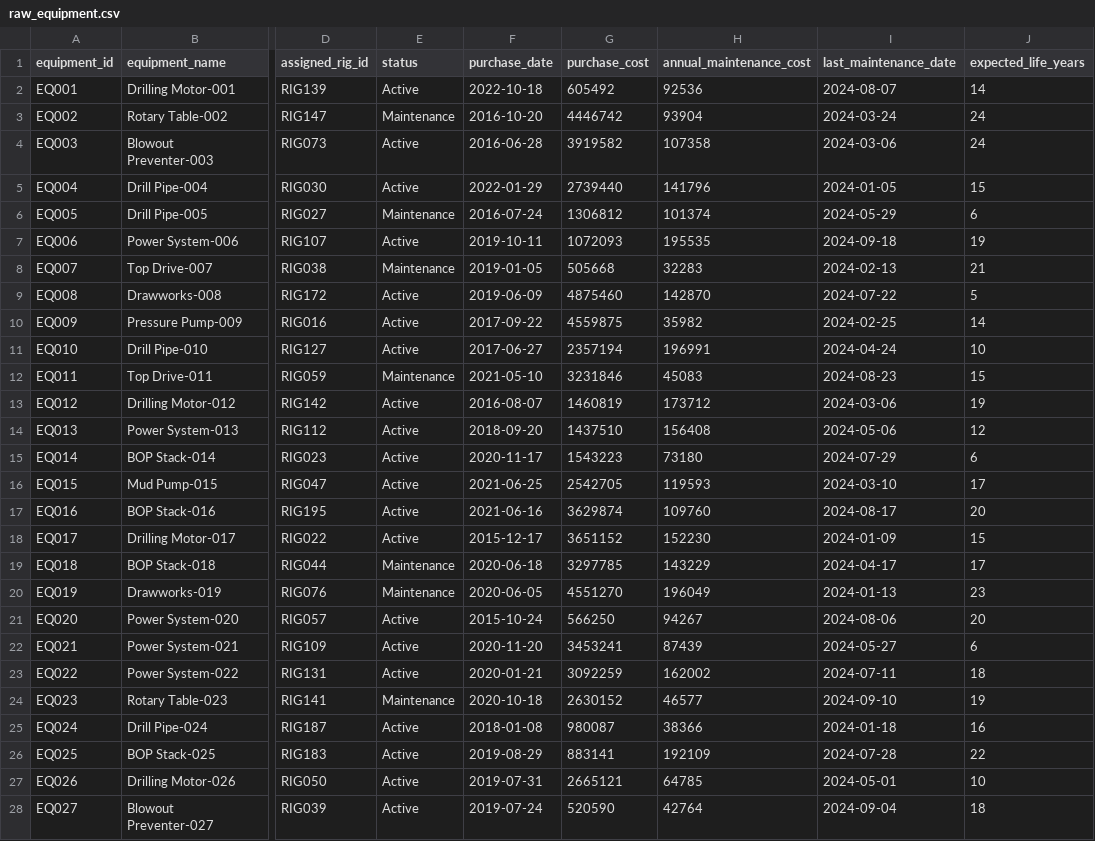
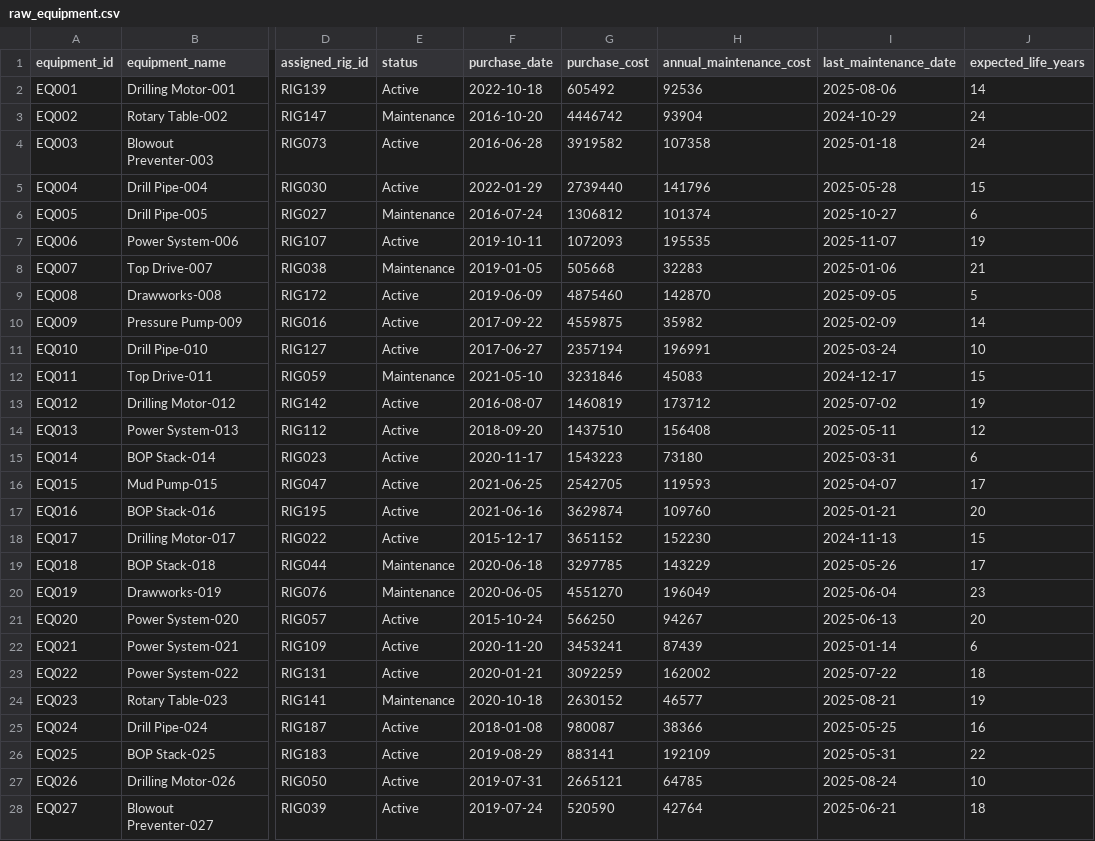
Before and after one commit to vincekdo10/oil-gas, a CSV file: seeds/raw_equipment.csv, drawn as a sheet; only a part is shown, gaps mark what is left out; the diff covers the shown part only; the diff names each change by its address in the sheet, - before the commit and + after, or states it on an @@ line.

```diff
--- a/seeds/raw_equipment.csv
+++ b/seeds/raw_equipment.csv
-I2 (last_maintenance_date): 2024-08-07
+I2 (last_maintenance_date): 2025-08-06
-I3 (last_maintenance_date): 2024-03-24
+I3 (last_maintenance_date): 2024-10-29
-I4 (last_maintenance_date): 2024-03-06
+I4 (last_maintenance_date): 2025-01-18
-I5 (last_maintenance_date): 2024-01-05
+I5 (last_maintenance_date): 2025-05-28
-I6 (last_maintenance_date): 2024-05-29
+I6 (last_maintenance_date): 2025-10-27
-I7 (last_maintenance_date): 2024-09-18
+I7 (last_maintenance_date): 2025-11-07
-I8 (last_maintenance_date): 2024-02-13
+I8 (last_maintenance_date): 2025-01-06
-I9 (last_maintenance_date): 2024-07-22
+I9 (last_maintenance_date): 2025-09-05
-I10 (last_maintenance_date): 2024-02-25
+I10 (last_maintenance_date): 2025-02-09
-I11 (last_maintenance_date): 2024-04-24
+I11 (last_maintenance_date): 2025-03-24
-I12 (last_maintenance_date): 2024-08-23
+I12 (last_maintenance_date): 2024-12-17
-I13 (last_maintenance_date): 2024-03-06
+I13 (last_maintenance_date): 2025-07-02
-I14 (last_maintenance_date): 2024-05-06
+I14 (last_maintenance_date): 2025-05-11
-I15 (last_maintenance_date): 2024-07-29
+I15 (last_maintenance_date): 2025-03-31
-I16 (last_maintenance_date): 2024-03-10
+I16 (last_maintenance_date): 2025-04-07
-I17 (last_maintenance_date): 2024-08-17
+I17 (last_maintenance_date): 2025-01-21
-I18 (last_maintenance_date): 2024-01-09
+I18 (last_maintenance_date): 2024-11-13
-I19 (last_maintenance_date): 2024-04-17
+I19 (last_maintenance_date): 2025-05-26
-I20 (last_maintenance_date): 2024-01-13
+I20 (last_maintenance_date): 2025-06-04
-I21 (last_maintenance_date): 2024-08-06
+I21 (last_maintenance_date): 2025-06-13
-I22 (last_maintenance_date): 2024-05-27
+I22 (last_maintenance_date): 2025-01-14
-I23 (last_maintenance_date): 2024-07-11
+I23 (last_maintenance_date): 2025-07-22
-I24 (last_maintenance_date): 2024-09-10
+I24 (last_maintenance_date): 2025-08-21
-I25 (last_maintenance_date): 2024-01-18
+I25 (last_maintenance_date): 2025-05-25
-I26 (last_maintenance_date): 2024-07-28
+I26 (last_maintenance_date): 2025-05-31
-I27 (last_maintenance_date): 2024-05-01
+I27 (last_maintenance_date): 2025-08-24
-I28 (last_maintenance_date): 2024-09-04
+I28 (last_maintenance_date): 2025-06-21
```
Also changed, not shown: 123 edited cells elsewhere in this file, seeds/raw_rigs.csv, seeds/raw_safety_incidents.csv, 2 other files.
